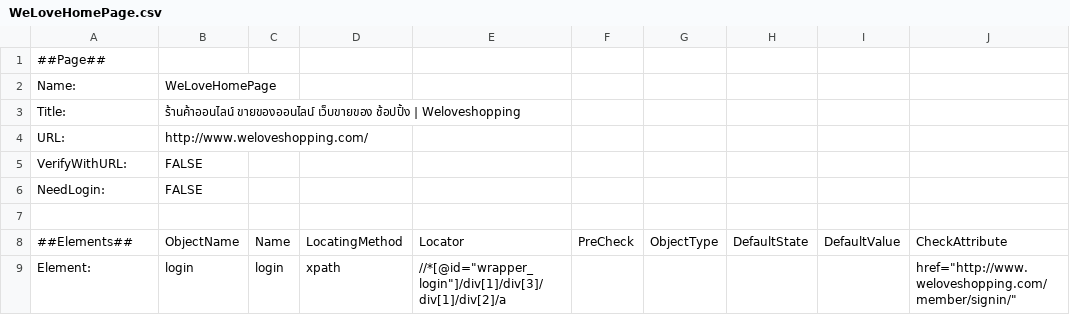
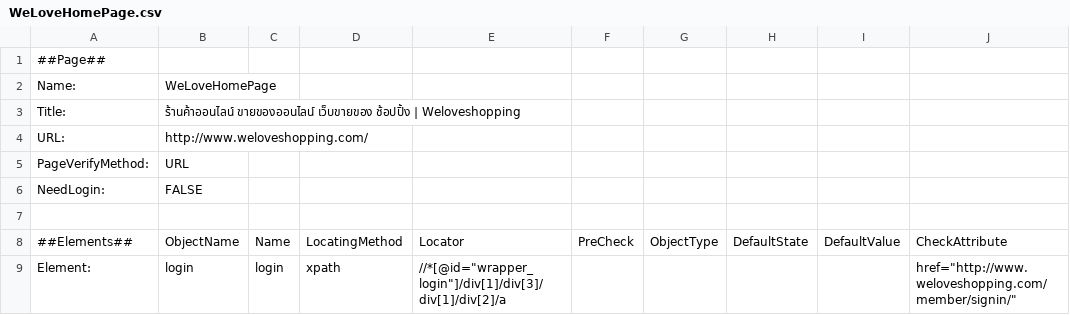
Before and after one commit to arunthep/ProjectCylon, a CSV file: ProjectCylon/pageobjectdefinition/WeLoveHomePage.csv, drawn as a sheet.

```diff
--- a/ProjectCylon/pageobjectdefinition/WeLoveHomePage.csv
+++ b/ProjectCylon/pageobjectdefinition/WeLoveHomePage.csv
@@ -4,3 +4,3 @@ Title:,ร้านค้าออนไลน์ ขายของออนไ
 URL:,http://www.weloveshopping.com/,,,,,,,,
-VerifyWithURL:,FALSE,,,,,,,,
+PageVerifyMethod:,URL,,,,,,,,
 NeedLogin:,FALSE,,,,,,,,
```
Also changed, not shown: ProjectCylon/pageobjectdefinition/WeLoveSigninPage.csv, 9 other files.
